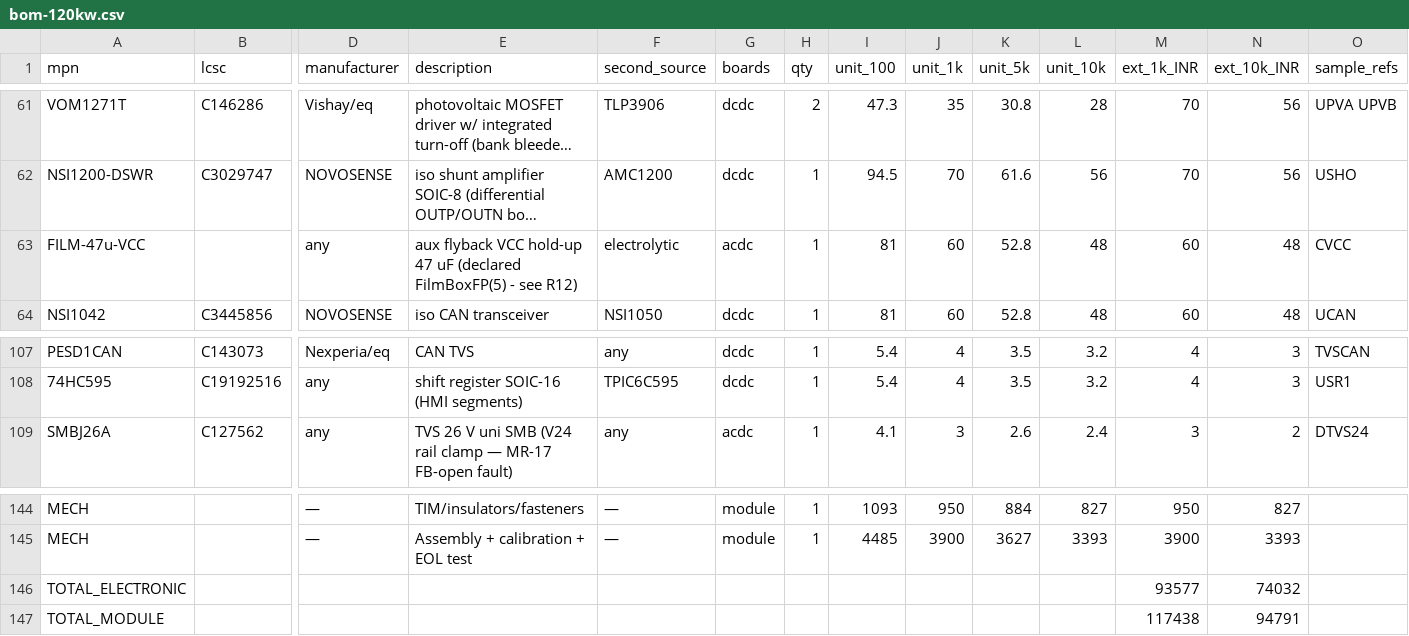
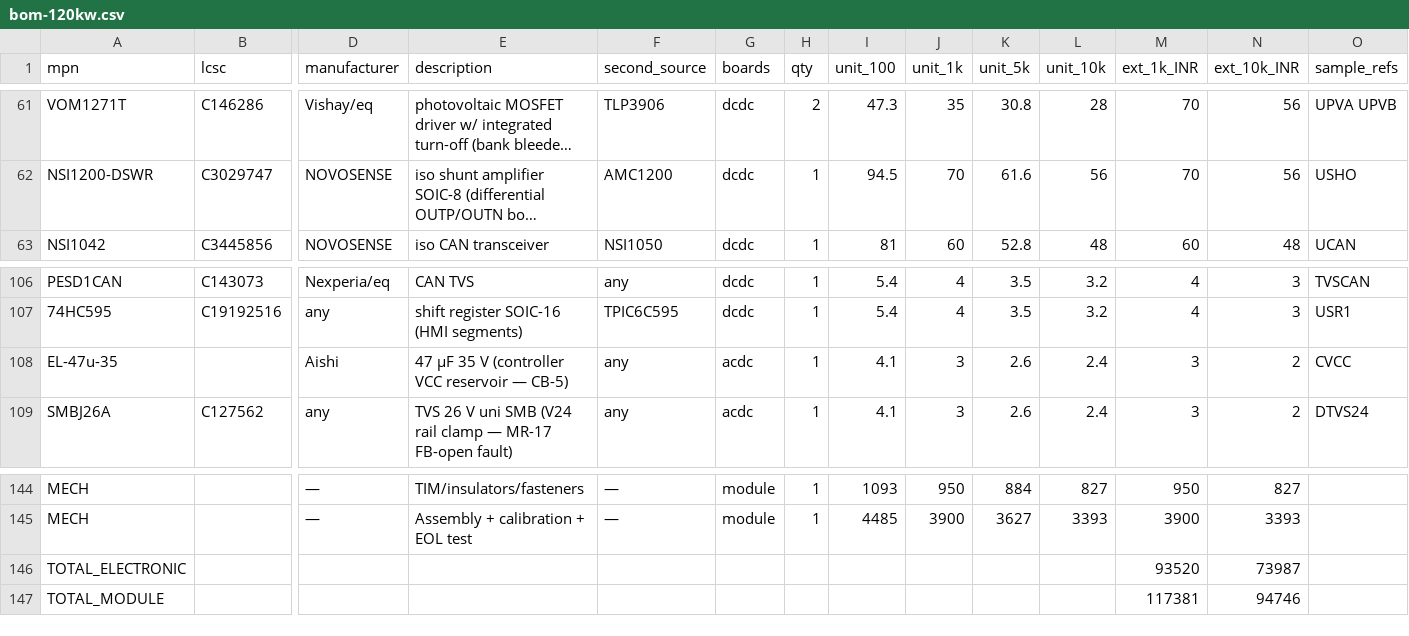
Before and after one commit to vectivolt/DC-Modules, a CSV file: calculations/out/bom-120kw.csv, drawn as a sheet; only a part is shown, gaps mark what is left out; long unchanged cells end in …; removed rows and columns are numbered as before the commit, all else as after; rows hold the shown columns only; the diff names each change by its address in the sheet, - before the commit and + after, or states it on an @@ line.

```diff
--- a/calculations/out/bom-120kw.csv
+++ b/calculations/out/bom-120kw.csv
-row 63: FILM-47u-VCC |  | any | aux flyback VCC hold-up 47 uF (declared FilmBoxFP(5) - see R12) | electrolytic | acdc | 1 | 81 | 60 | 52.8 | 48 | 60 | 48 | CVCC
+row 108: EL-47u-35 |  | Aishi | 47 µF 35 V (controller VCC reservoir — CB-5) | any | acdc | 1 | 4.1 | 3 | 2.6 | 2.4 | 3 | 2 | CVCC
-M146 (ext_1k_INR): 93577
+M146 (ext_1k_INR): 93520
-N146 (ext_10k_INR): 74032
+N146 (ext_10k_INR): 73987
-M147 (ext_1k_INR): 117438
+M147 (ext_1k_INR): 117381
-N147 (ext_10k_INR): 94791
+N147 (ext_10k_INR): 94746
```
Also changed, not shown: calculations/out/bom-30kw.csv, calculations/out/bom-60kw.csv, 7 other files.
